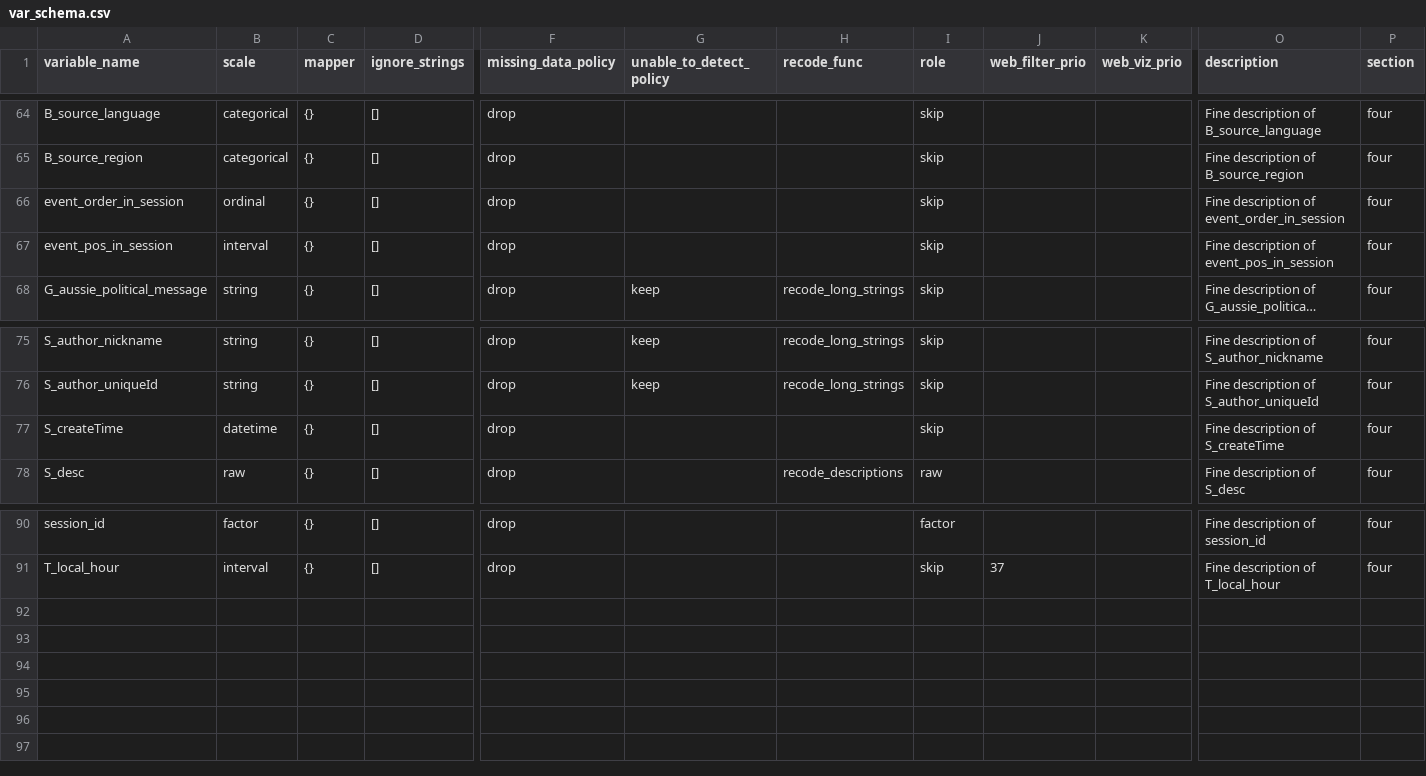
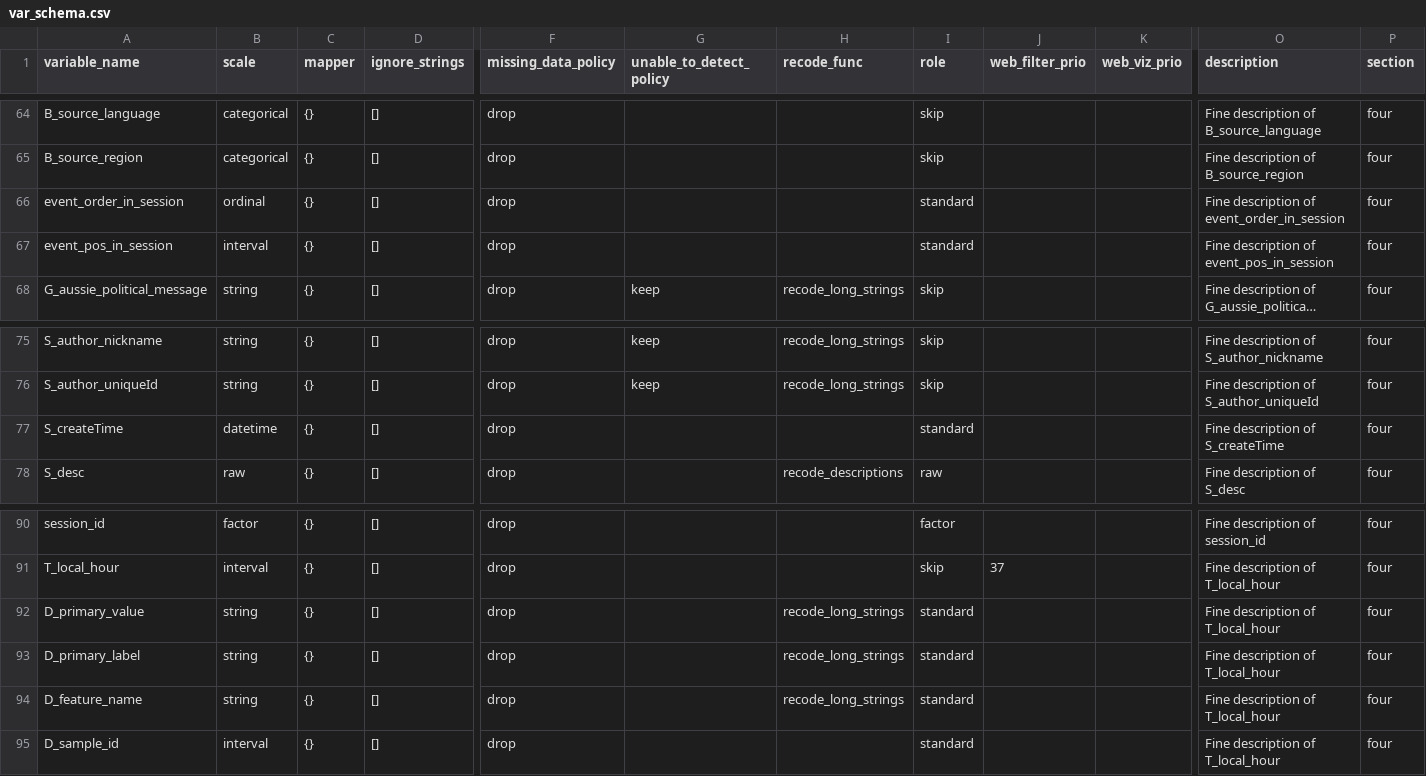
Before and after one commit to pwikstrom/foryou-research, a CSV file: config/var_schema.csv, drawn as a sheet; only a part is shown, gaps mark what is left out; long unchanged cells end in …; rows hold the shown columns only; the diff names each change by its address in the sheet, - before the commit and + after, or states it on an @@ line.

Commit message:
calculating the recoded datasets as early as possible and using those throughout the project. Much better.

```diff
--- a/config/var_schema.csv
+++ b/config/var_schema.csv
-I66:I67 (role): skip
+I66:I67 (role): standard
-I77 (role): skip
+I77 (role): standard
+row 92: D_primary_value | string | {} | [] | drop |  | recode_long_strings | standard |  |  | Fine description of T_local_hour | four
+row 93: D_primary_label | string | {} | [] | drop |  | recode_long_strings | standard |  |  | Fine description of T_local_hour | four
+row 94: D_feature_name | string | {} | [] | drop |  | recode_long_strings | standard |  |  | Fine description of T_local_hour | four
+row 95: D_sample_id | interval | {} | [] | drop |  |  | standard |  |  | Fine description of T_local_hour | four
```
Also changed, not shown: 13 other files.
